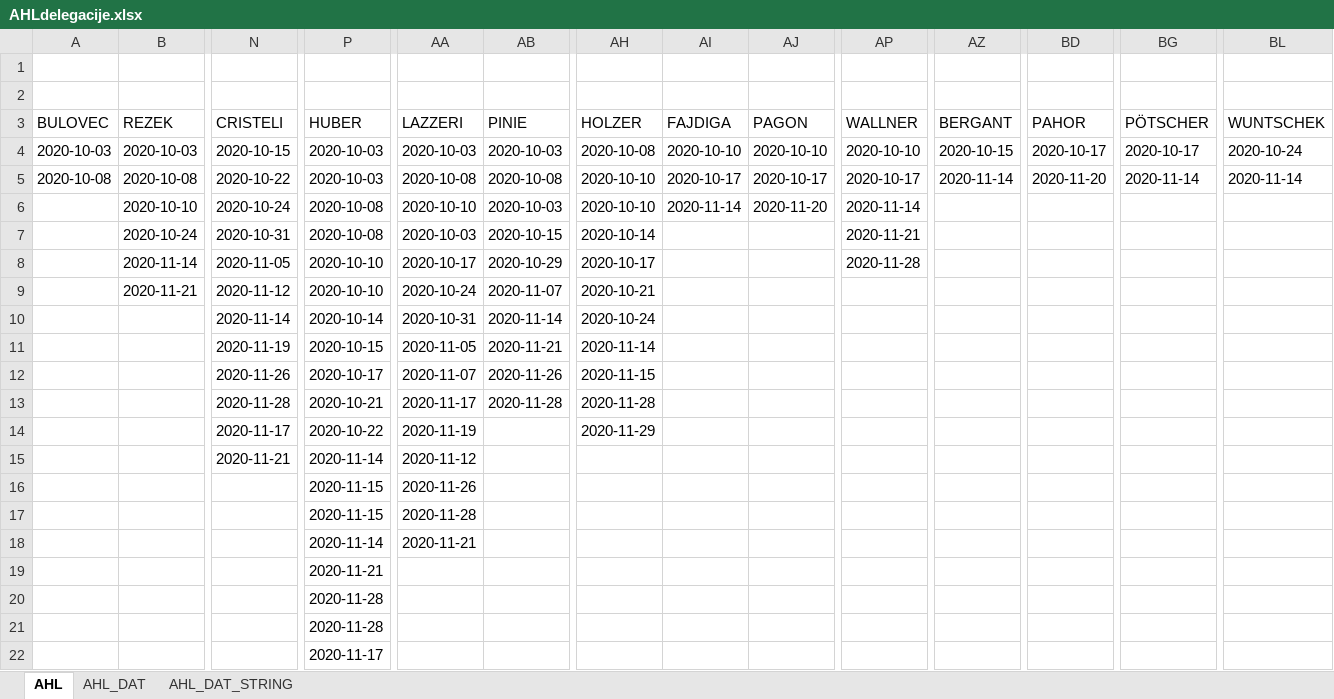
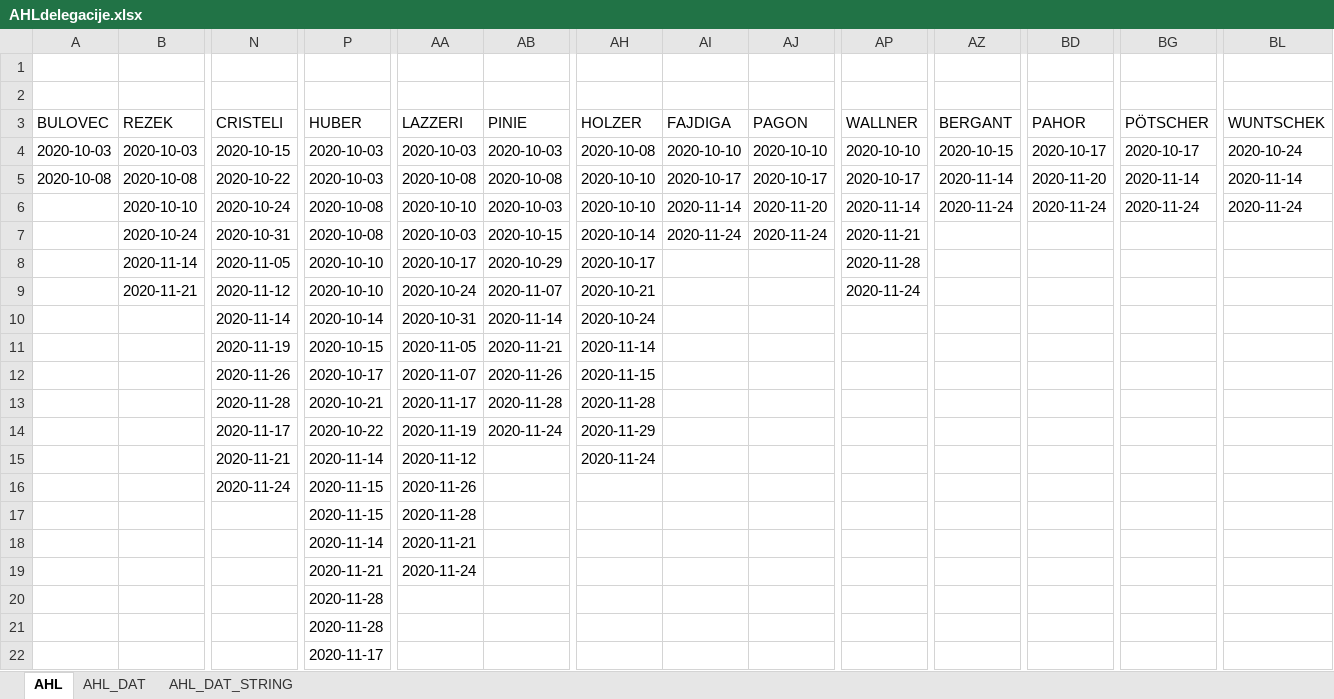
Before and after one commit to snojle23/delegacije, an Excel workbook: data/AHLdelegacije.xlsx, sheet AHL, drawn as a sheet; only a part is shown, gaps mark what is left out; values as stored, in another font and other column widths than the file's, no borders; removed rows and columns are numbered as before the commit, all else as after; rows hold the shown columns only; the diff names each change by its address in the sheet, - before the commit and + after, or states it on an @@ line.

```diff
--- a/data/AHLdelegacije.xlsx (sheet AHL)
+++ b/data/AHLdelegacije.xlsx (sheet AHL)
-AZ6 (BERGANT): (empty)
+AZ6 (BERGANT): 2020-11-24
-BD6 (PAHOR): (empty)
+BD6 (PAHOR): 2020-11-24
-BG6 (PÖTSCHER): (empty)
+BG6 (PÖTSCHER): 2020-11-24
-BL6 (WUNTSCHEK): (empty)
+BL6 (WUNTSCHEK): 2020-11-24
-AI7 (FAJDIGA): (empty)
+AI7 (FAJDIGA): 2020-11-24
-AJ7 (PAGON): (empty)
+AJ7 (PAGON): 2020-11-24
-AP9 (WALLNER): (empty)
+AP9 (WALLNER): 2020-11-24
-AB14 (PINIE): (empty)
+AB14 (PINIE): 2020-11-24
-AH15 (HOLZER): (empty)
+AH15 (HOLZER): 2020-11-24
-N16 (CRISTELI): (empty)
+N16 (CRISTELI): 2020-11-24
-row 19:  |  |  | 2020-11-21
+row 19:  |  |  | 2020-11-21 | 2020-11-24
```
Also changed, not shown: sheet AHL_DAT, sheet AHL_DAT_STRING, data/ICEHLdelegacije.xlsx, 2 other files.
